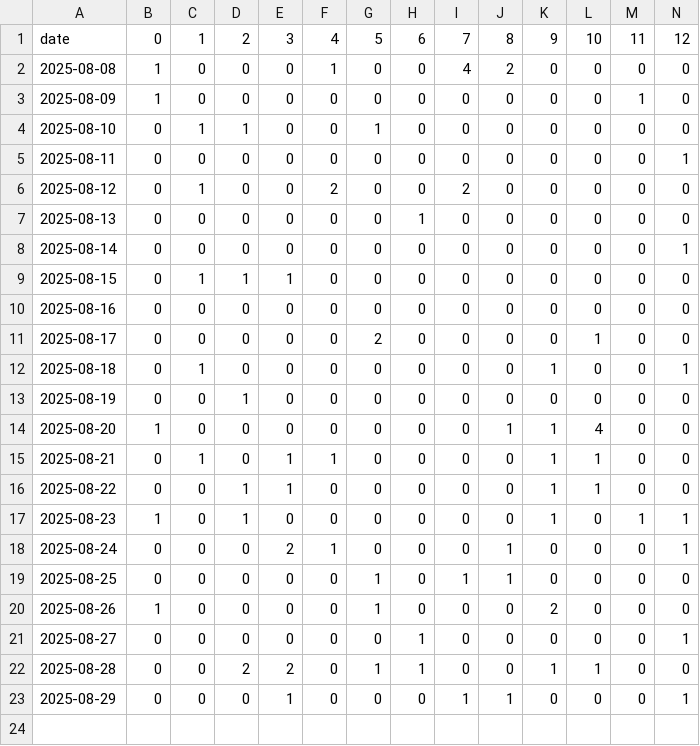
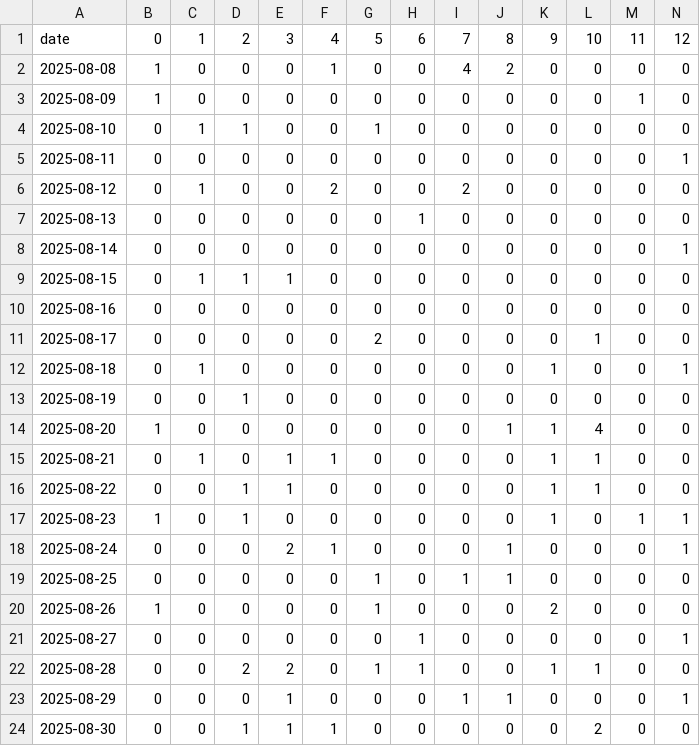
Before and after one commit to dyno-nexsoft/vietnam-lottery, a CSV file: data/xsmb-sparse.csv, drawn as a sheet; only a part is shown; rows hold the shown columns only; the diff names each change by its address in the sheet, - before the commit and + after, or states it on an @@ line.

```diff
--- a/data/xsmb-sparse.csv
+++ b/data/xsmb-sparse.csv
+row 24: 2025-08-30 | 0 | 0 | 1 | 1 | 1 | 0 | 0 | 0 | 0 | 0 | 2 | 0 | 0
```
Also changed, not shown: data/xsmb-2-digits.csv, data/xsmb.csv, 8 other files.
